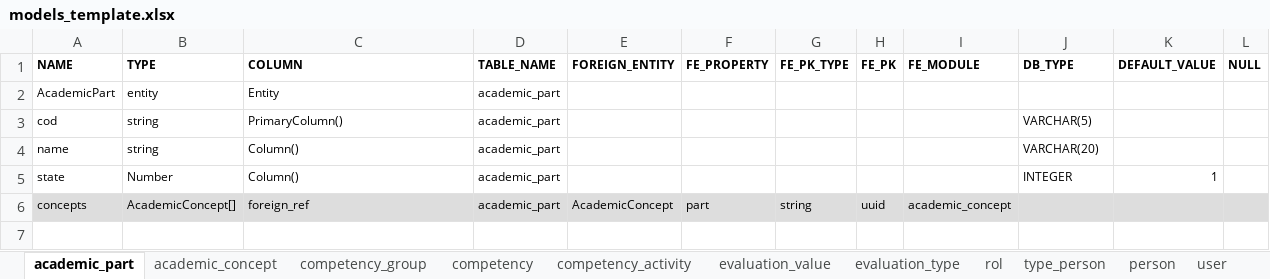
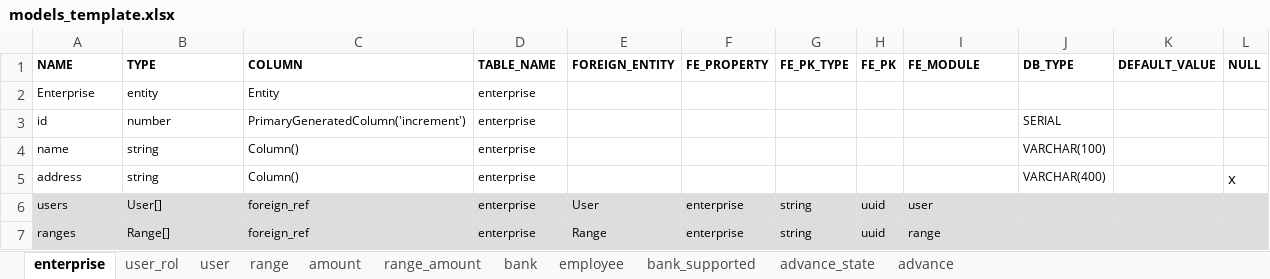
Before and after one commit to VictorAndres20/nest-backend-generator, an Excel workbook: models_template.xlsx, sheet enterprise, drawn as a sheet; values as stored, in another font and other column widths than the file's, no borders; removed rows and columns are numbered as before the commit, all else as after; the diff names each change by its address in the sheet, - before the commit and + after, or states it on an @@ line.

```diff
--- a/models_template.xlsx (sheet enterprise)
+++ b/models_template.xlsx (sheet enterprise)
-sheet tab: academic_part
+sheet tab: enterprise
-sheet tab: academic_concept
+sheet tab: user_rol
-sheet tab: competency
+sheet tab: range
-sheet tab: competency_activity
+sheet tab: amount
-sheet tab: evaluation_value
+sheet tab: range_amount
-sheet tab: evaluation_type
+sheet tab: bank
-sheet tab: rol
+sheet tab: employee
-sheet tab: type_person
+sheet tab: bank_supported
-sheet tab: person
+sheet tab: advance_state
-sheet tab: competency_group
+sheet tab: advance
@@ sheet tab order changed: enterprise | user_rol | user | range | amount | range_amount | bank | employee | bank_supported | advance_state | advance @@
-A2 (NAME): AcademicPart
+A2 (NAME): Enterprise
-D2 (TABLE_NAME): academic_part
+D2 (TABLE_NAME): enterprise
-row 3: cod | string | PrimaryColumn() | academic_part |  |  |  |  |  | VARCHAR(5)
+row 3: id | number | PrimaryGeneratedColumn('increment') | enterprise |  |  |  |  |  | SERIAL
-D4 (TABLE_NAME): academic_part
+D4 (TABLE_NAME): enterprise
-J4 (DB_TYPE): VARCHAR(20)
+J4 (DB_TYPE): VARCHAR(100)
-row 5: state | Number | Column() | academic_part |  |  |  |  |  | INTEGER | 1
-row 6: concepts | AcademicConcept[] | foreign_ref | academic_part | AcademicConcept | part | string | uuid | academic_concept
+row 5: address | string | Column() | enterprise |  |  |  |  |  | VARCHAR(400) |  | x
+row 6: users | User[] | foreign_ref | enterprise | User | enterprise | string | uuid | user
+row 7: ranges | Range[] | foreign_ref | enterprise | Range | enterprise | string | uuid | range
```
Also changed, not shown: sheet employee, sheet range, sheet amount, sheet advance_state, sheet bank, sheet user_rol, 3 more sheets, other sheet tabs, 2 other files.
